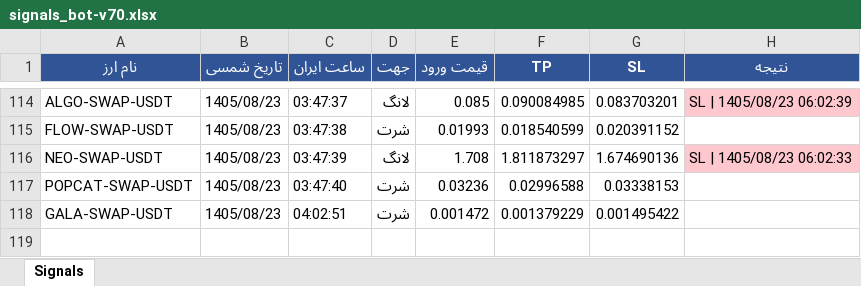
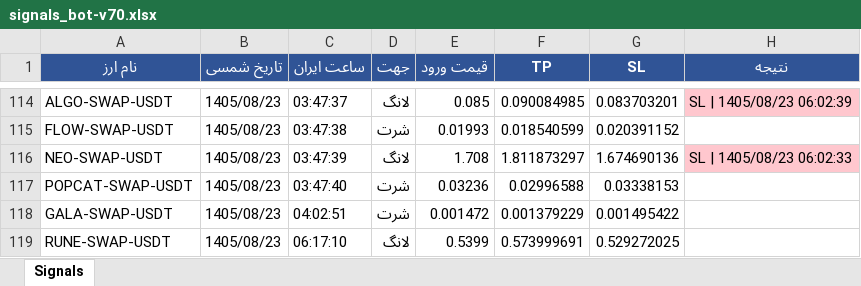
Before and after one commit to cmosircrypto-lang/Crypto-signal-bot, an Excel workbook: signals_bot-v70.xlsx, sheet Signals, drawn as a sheet; only a part is shown, gaps mark what is left out; values as stored, in another font and other column widths than the file's, no borders; the diff names each change by its address in the sheet, - before the commit and + after, or states it on an @@ line.

```diff
--- a/signals_bot-v70.xlsx (sheet Signals)
+++ b/signals_bot-v70.xlsx (sheet Signals)
+row 119: RUNE-SWAP-USDT | 1405/08/23 | 06:17:10 | لانگ | 0.5399 | 0.573999691 | 0.529272025
```
Also changed, not shown: 2 other files.
